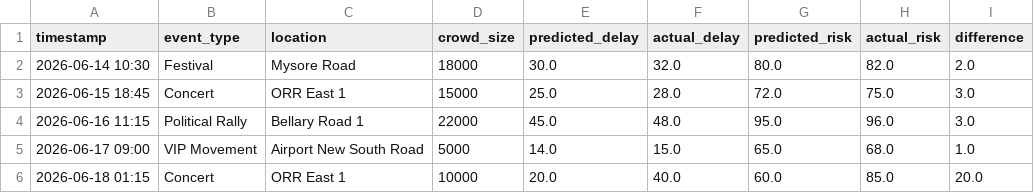
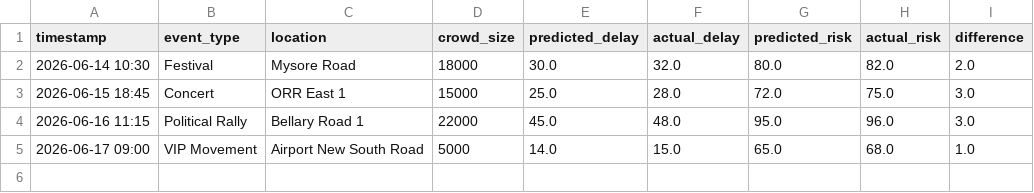
Before and after one commit to ritesh123malik/Gridlockproject, a CSV file: data/post_event_feedback.csv, drawn as a sheet.

```diff
--- a/data/post_event_feedback.csv
+++ b/data/post_event_feedback.csv
@@ -5,2 +5 @@ timestamp,event_type,location,crowd_size,predicted_delay,actual_delay,predicted_
 2026-06-17 09:00,VIP Movement,Airport New South Road,5000,14.0,15.0,65.0,68.0,1.0
-2026-06-18 01:15,Concert,ORR East 1,10000,20.0,40.0,60.0,85.0,20.0
```
Also changed, not shown: 24 other files.
